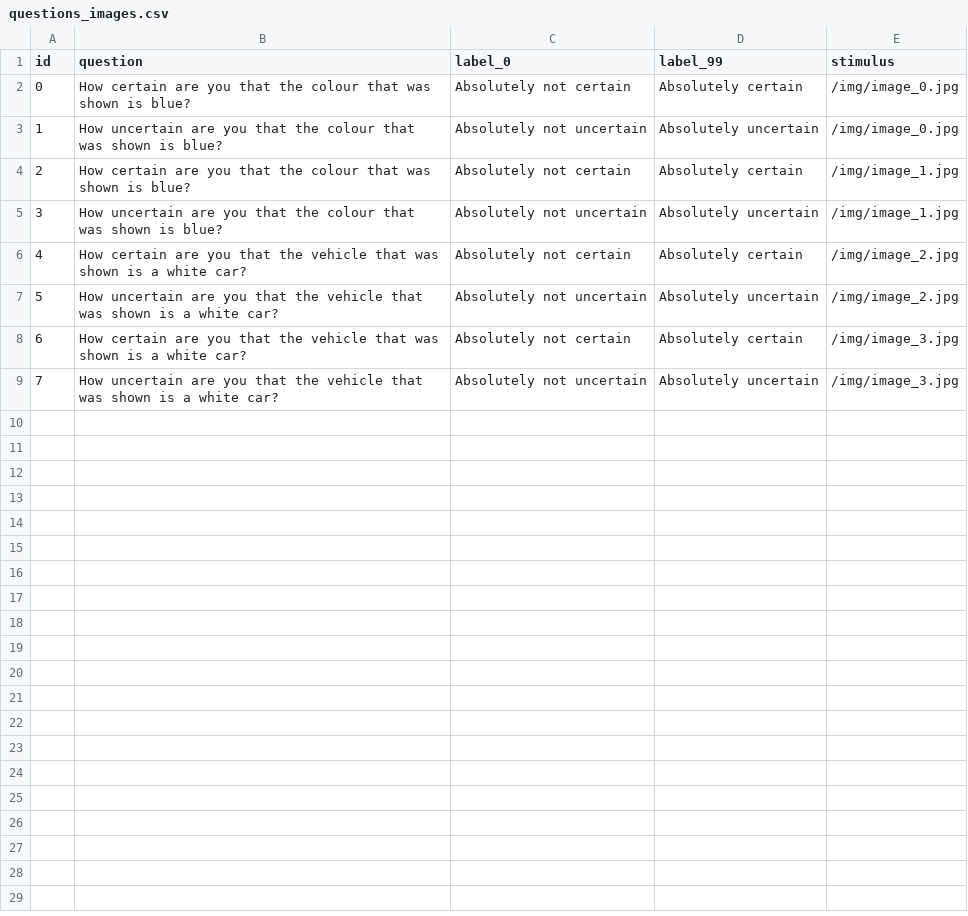
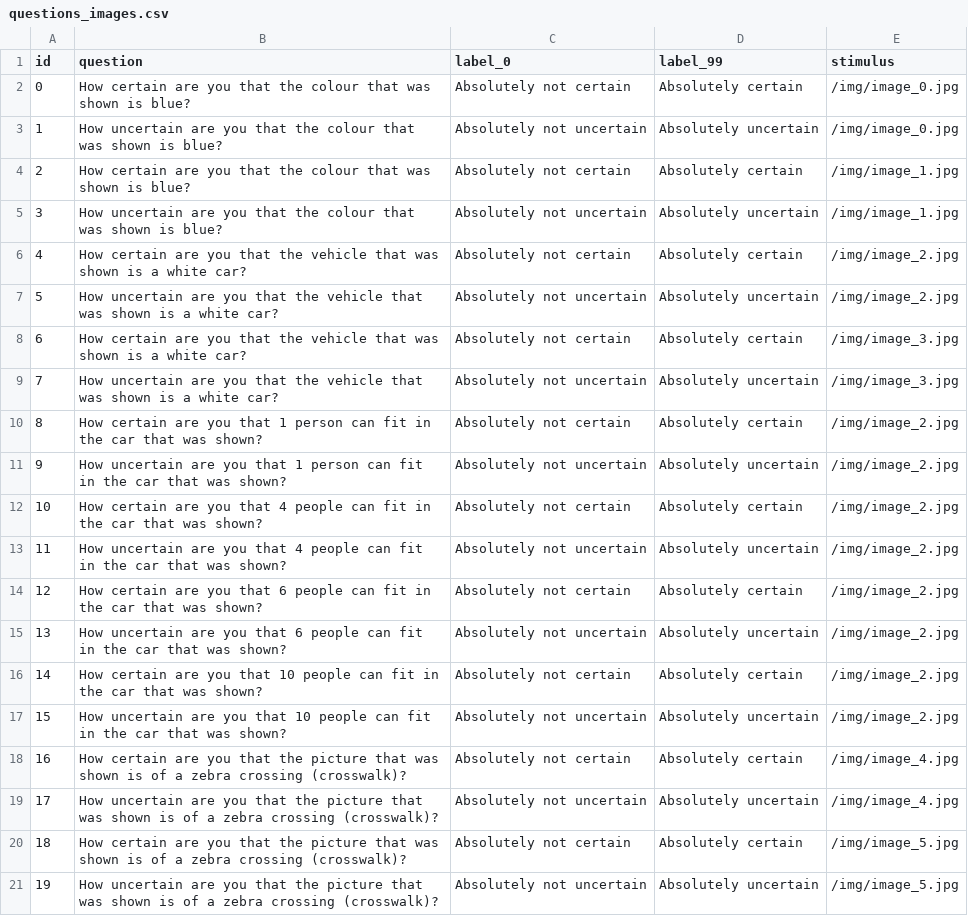
Before and after one commit to bazilinskyy/uncertainty-crowdsourced, a CSV file: public/views/questions_images.csv, drawn as a sheet; the diff names each change by its address in the sheet, - before the commit and + after, or states it on an @@ line.

Commit message:
Update questions_images.csv
Finished questions on images

```diff
--- a/public/views/questions_images.csv
+++ b/public/views/questions_images.csv
+row 10: 8 | How certain are you that 1 person can fit in the car that was shown? | Absolutely not certain | Absolutely certain | /img/image_2.jpg
+row 11: 9 | How uncertain are you that 1 person can fit in the car that was shown? | Absolutely not uncertain | Absolutely uncertain | /img/image_2.jpg
+row 12: 10 | How certain are you that 4 people can fit in the car that was shown? | Absolutely not certain | Absolutely certain | /img/image_2.jpg
+row 13: 11 | How uncertain are you that 4 people can fit in the car that was shown? | Absolutely not uncertain | Absolutely uncertain | /img/image_2.jpg
+row 14: 12 | How certain are you that 6 people can fit in the car that was shown? | Absolutely not certain | Absolutely certain | /img/image_2.jpg
+row 15: 13 | How uncertain are you that 6 people can fit in the car that was shown? | Absolutely not uncertain | Absolutely uncertain | /img/image_2.jpg
+row 16: 14 | How certain are you that 10 people can fit in the car that was shown? | Absolutely not certain | Absolutely certain | /img/image_2.jpg
+row 17: 15 | How uncertain are you that 10 people can fit in the car that was shown? | Absolutely not uncertain | Absolutely uncertain | /img/image_2.jpg
+row 18: 16 | How certain are you that the picture that was shown is of a zebra crossing (crosswalk)? | Absolutely not certain | Absolutely certain | /img/image_4.jpg
+row 19: 17 | How uncertain are you that the picture that was shown is of a zebra crossing (crosswalk)? | Absolutely not uncertain | Absolutely uncertain | /img/image_4.jpg
+row 20: 18 | How certain are you that the picture that was shown is of a zebra crossing (crosswalk)? | Absolutely not certain | Absolutely certain | /img/image_5.jpg
+row 21: 19 | How uncertain are you that the picture that was shown is of a zebra crossing (crosswalk)? | Absolutely not uncertain | Absolutely uncertain | /img/image_5.jpg
```
